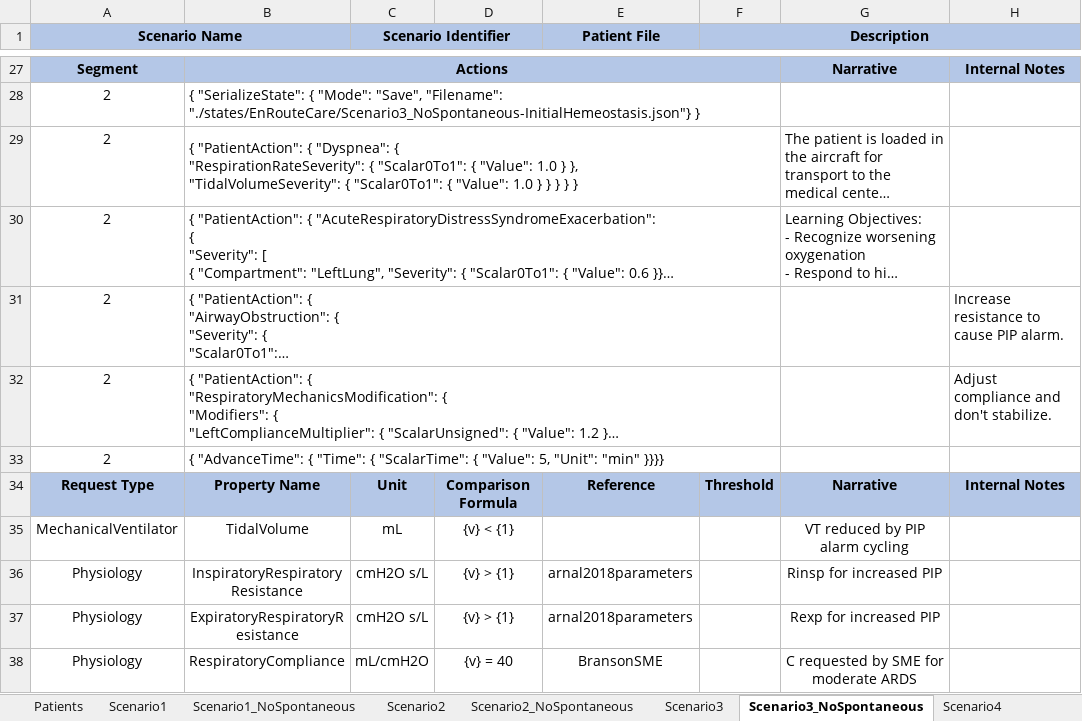
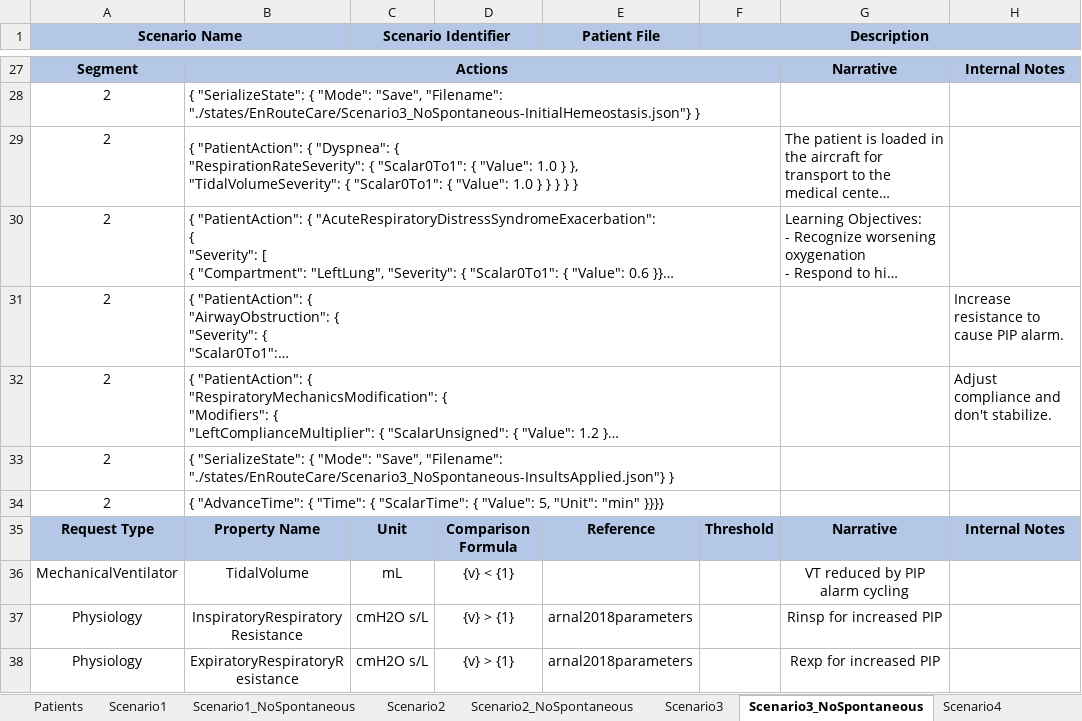
Before and after one commit to easeaico/pulse-go, an Excel workbook: data/human/adult/validation/Scenarios/EnRouteCare/EnRouteCare.xlsx, sheet Scenario3_NoSpontaneous, drawn as a sheet; only a part is shown, gaps mark what is left out; the shorter side is filled out with more unchanged rows; long unchanged cells end in …; values as stored, in another font and other column widths than the file's, no borders; the diff covers the shown part only; the diff names each change by its address in the sheet, - before the commit and + after, or states it on an @@ line.

Commit message:
En Route Care automated validation tweaks.

```diff
--- a/data/human/adult/validation/Scenarios/EnRouteCare/EnRouteCare.xlsx (sheet Scenario3_NoSpontaneous)
+++ b/data/human/adult/validation/Scenarios/EnRouteCare/EnRouteCare.xlsx (sheet Scenario3_NoSpontaneous)
+row 33: 2 | { "SerializeState": { "Mode": "Save", "Filename": "./states/EnRouteCare/Scenario3_NoSpontaneous-InsultsApplied.json"} }
```
Also changed, not shown: 1 edited cell elsewhere in this sheet, sheet Scenario3, sheet Scenario2_NoSpontaneous.
